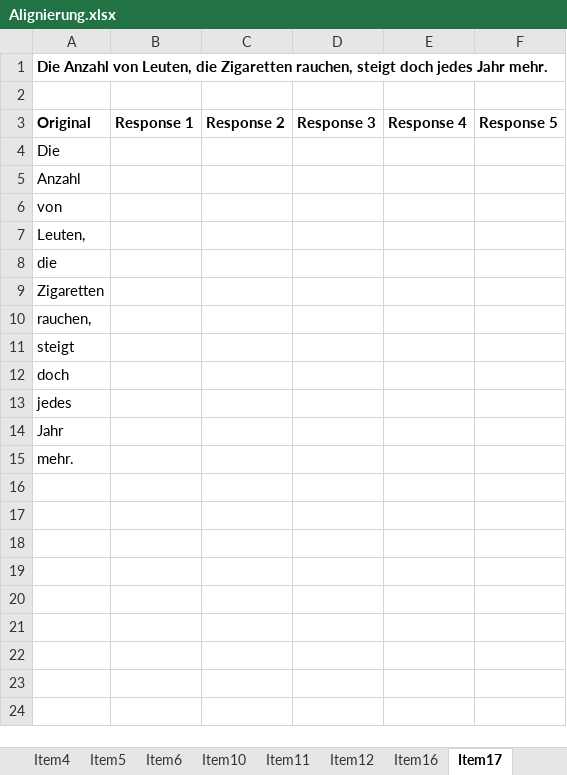
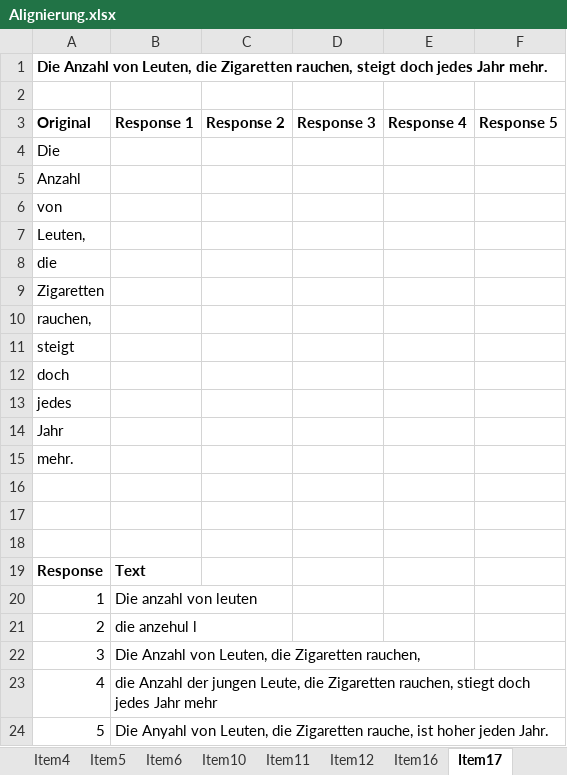
Before and after one commit to mihail95/SprachKompMess, an Excel workbook: WEIT-Deutsch-Alignierung/Alignierung.xlsx, sheet Item17, drawn as a sheet; values as stored, in another font and other column widths than the file's, no borders; the diff names each change by its address in the sheet, - before the commit and + after, or states it on an @@ line.

Commit message:
Item2,3 aligned

```diff
--- a/WEIT-Deutsch-Alignierung/Alignierung.xlsx (sheet Item17)
+++ b/WEIT-Deutsch-Alignierung/Alignierung.xlsx (sheet Item17)
+row 16: (empty)
+row 17: (empty)
+row 18: (empty)
+row 19: Response | Text
+row 20: 1 | Die anzahl von leuten
+row 21: 2 | die anzehul l
+row 22: 3 | Die Anzahl von Leuten, die Zigaretten rauchen,
+row 23: 4 | die Anzahl der jungen Leute, die Zigaretten rauchen, stiegt doch jedes Jahr mehr
+row 24: 5 | Die Anyahl von Leuten, die Zigaretten rauche, ist hoher jeden Jahr.
```
Also changed, not shown: sheet Item6, sheet Item5, sheet Item10, sheet Item12, sheet Item18, sheet Item11, 2 more sheets.
